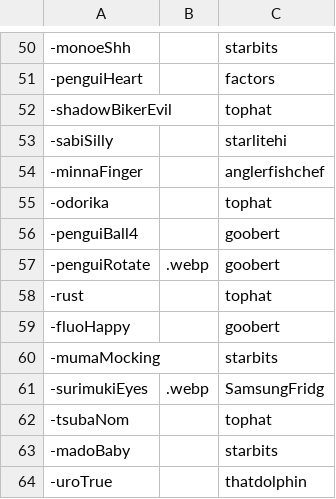
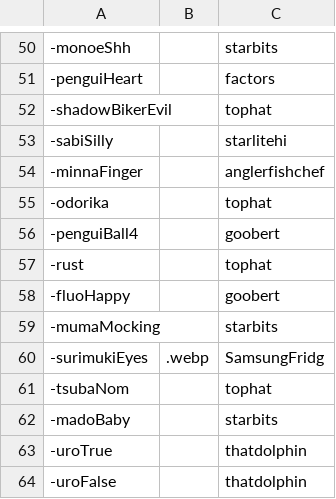
Before and after one commit to AcrylonitrileButadieneStyrene/yno-commumoji, a CSV file: config.csv, drawn as a sheet; only a part is shown, gaps mark what is left out; the shorter side is filled out with more unchanged rows.

Commit message:
remove -penguiRotate by goobert (dedup)

```diff
--- a/config.csv
+++ b/config.csv
@@ -56,3 +56,2 @@
 -penguiBall4,,goobert
--penguiRotate,.webp,goobert
 -rust,,tophat
```
Also changed, not shown: 1 other file.
